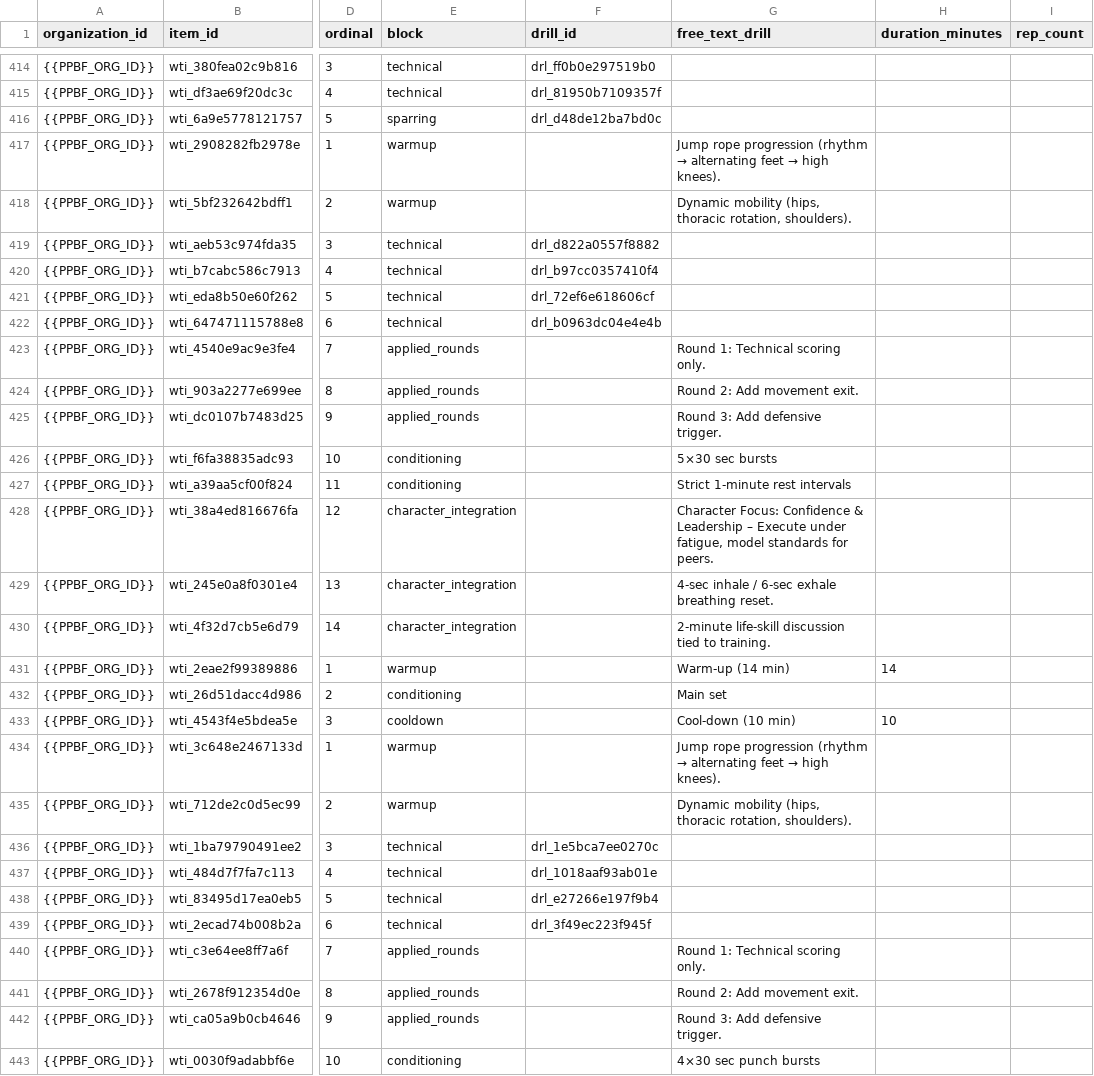
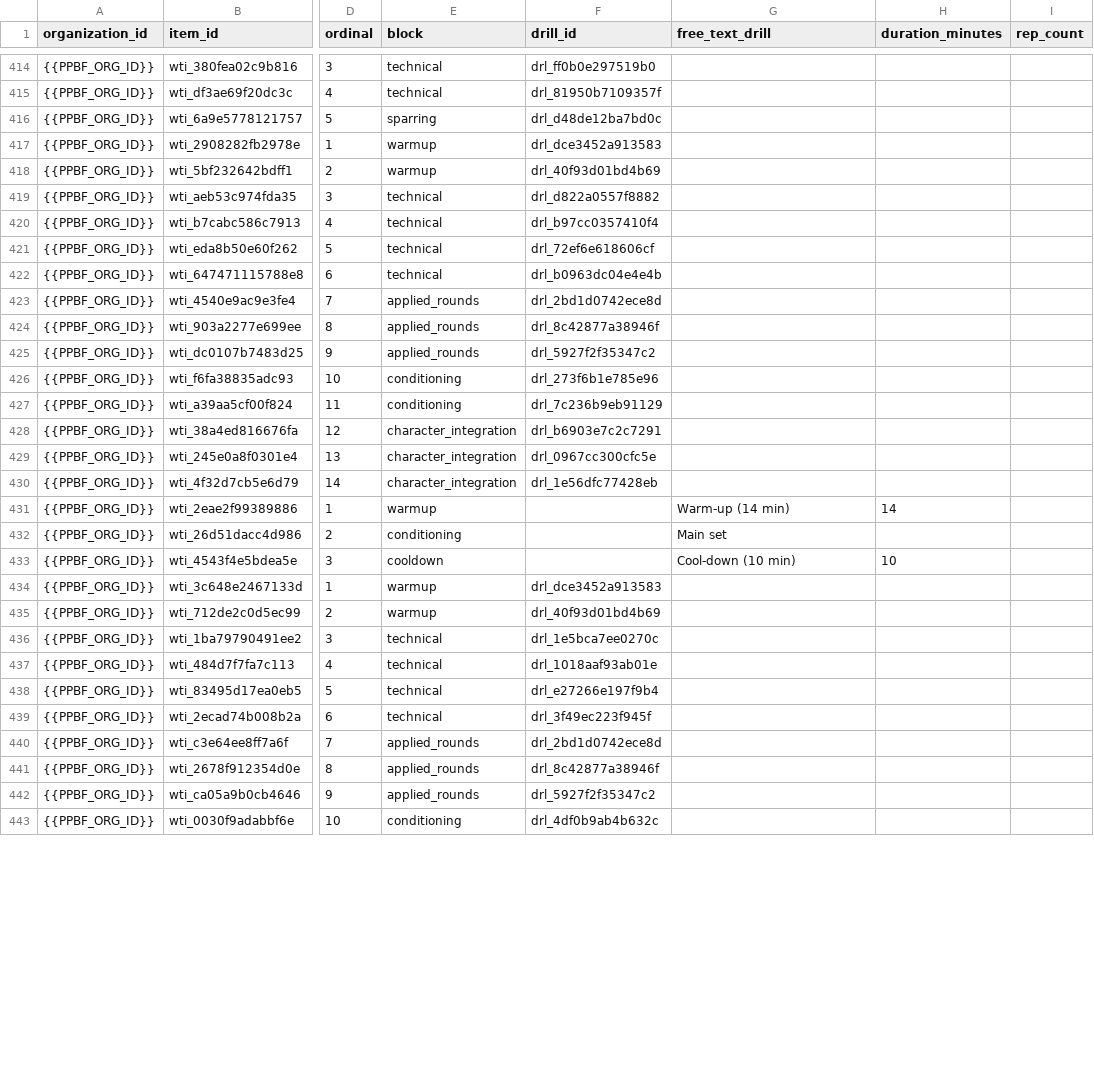
Before and after one commit to PunxsyProminence/ppbf-platform, a CSV file: apps/web/seed-data/workout-templates/seed_workout_template_items.csv, drawn as a sheet; only a part is shown, gaps mark what is left out; the diff covers the shown part only; the diff names each change by its address in the sheet, - before the commit and + after, or states it on an @@ line.

```diff
--- a/apps/web/seed-data/workout-templates/seed_workout_template_items.csv
+++ b/apps/web/seed-data/workout-templates/seed_workout_template_items.csv
-F417 (drill_id): (empty)
+F417 (drill_id): drl_dce3452a913583
@@ G417 (free_text_drill): Jump rope progression (rhythm → alternating feet → high knees). → (empty) @@
-F418 (drill_id): (empty)
+F418 (drill_id): drl_40f93d01bd4b69
-G418 (free_text_drill): Dynamic mobility (hips, thoracic rotation, shoulders).
+G418 (free_text_drill): (empty)
-F423 (drill_id): (empty)
+F423 (drill_id): drl_2bd1d0742ece8d
-G423 (free_text_drill): Round 1: Technical scoring only.
+G423 (free_text_drill): (empty)
-F424 (drill_id): (empty)
+F424 (drill_id): drl_8c42877a38946f
-G424 (free_text_drill): Round 2: Add movement exit.
+G424 (free_text_drill): (empty)
-F425 (drill_id): (empty)
+F425 (drill_id): drl_5927f2f35347c2
-G425 (free_text_drill): Round 3: Add defensive trigger.
+G425 (free_text_drill): (empty)
-F426 (drill_id): (empty)
+F426 (drill_id): drl_273f6b1e785e96
-G426 (free_text_drill): 5×30 sec bursts
+G426 (free_text_drill): (empty)
-F427 (drill_id): (empty)
+F427 (drill_id): drl_7c236b9eb91129
-G427 (free_text_drill): Strict 1-minute rest intervals
+G427 (free_text_drill): (empty)
-F428 (drill_id): (empty)
+F428 (drill_id): drl_b6903e7c2c7291
-G428 (free_text_drill): Character Focus: Confidence & Leadership – Execute under fatigue, model standards for peers.
+G428 (free_text_drill): (empty)
-F429 (drill_id): (empty)
+F429 (drill_id): drl_0967cc300cfc5e
-G429 (free_text_drill): 4-sec inhale / 6-sec exhale breathing reset.
+G429 (free_text_drill): (empty)
-F430 (drill_id): (empty)
+F430 (drill_id): drl_1e56dfc77428eb
-G430 (free_text_drill): 2-minute life-skill discussion tied to training.
+G430 (free_text_drill): (empty)
-F434 (drill_id): (empty)
+F434 (drill_id): drl_dce3452a913583
@@ G434 (free_text_drill): Jump rope progression (rhythm → alternating feet → high knees). → (empty) @@
-F435 (drill_id): (empty)
+F435 (drill_id): drl_40f93d01bd4b69
-G435 (free_text_drill): Dynamic mobility (hips, thoracic rotation, shoulders).
+G435 (free_text_drill): (empty)
-F440 (drill_id): (empty)
+F440 (drill_id): drl_2bd1d0742ece8d
-G440 (free_text_drill): Round 1: Technical scoring only.
+G440 (free_text_drill): (empty)
-F441 (drill_id): (empty)
+F441 (drill_id): drl_8c42877a38946f
-G441 (free_text_drill): Round 2: Add movement exit.
+G441 (free_text_drill): (empty)
-F442 (drill_id): (empty)
+F442 (drill_id): drl_5927f2f35347c2
-G442 (free_text_drill): Round 3: Add defensive trigger.
+G442 (free_text_drill): (empty)
-F443 (drill_id): (empty)
+F443 (drill_id): drl_4df0b9ab4b632c
-G443 (free_text_drill): 4×30 sec punch bursts
+G443 (free_text_drill): (empty)
```
Also changed, not shown: 28 edited cells elsewhere in this file, apps/web/seed-data/workout-templates/seed_workout_templates.csv, 5 other files.
